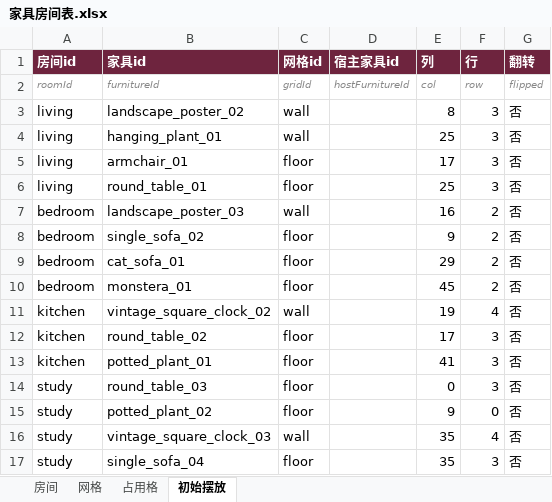
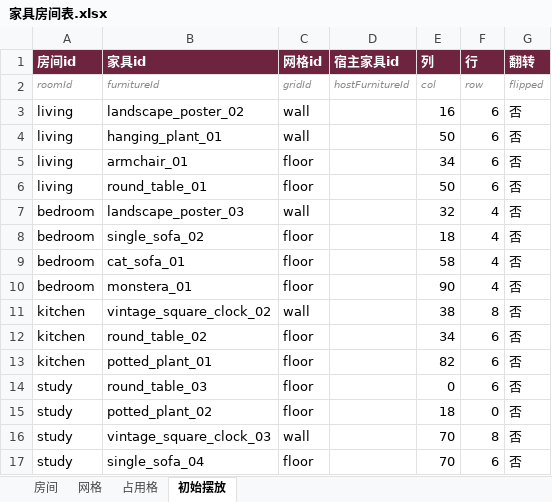
Before and after one commit to CsOHQAQ/2026MasterHouse, an Excel workbook: Excel/家具房间表.xlsx, sheet 初始摆放, drawn as a sheet; values as stored, in another font and other column widths than the file's, no borders; the diff names each change by its address in the sheet, - before the commit and + after, or states it on an @@ line.

```diff
--- a/Excel/家具房间表.xlsx (sheet 初始摆放)
+++ b/Excel/家具房间表.xlsx (sheet 初始摆放)
-E3 (列): 8
+E3 (列): 16
-F3:F6 (行): 3
+F3:F6 (行): 6
-E4 (列): 25
+E4 (列): 50
-E5 (列): 17
+E5 (列): 34
-E6 (列): 25
+E6 (列): 50
-E7 (列): 16
+E7 (列): 32
-F7:F10 (行): 2
+F7:F10 (行): 4
-E8 (列): 9
+E8 (列): 18
-E9 (列): 29
+E9 (列): 58
-E10 (列): 45
+E10 (列): 90
-E11 (列): 19
+E11 (列): 38
-F11 (行): 4
+F11 (行): 8
-E12 (列): 17
+E12 (列): 34
-F12:F14 (行): 3
+F12:F14 (行): 6
-E13 (列): 41
+E13 (列): 82
-E15 (列): 9
+E15 (列): 18
-E16:E17 (列): 35
+E16:E17 (列): 70
-F16 (行): 4
+F16 (行): 8
-F17 (行): 3
+F17 (行): 6
```
Also changed, not shown: sheet 网格, Excel/家具族表.xlsx, Excel/家具表.xlsx, 12 other files.
